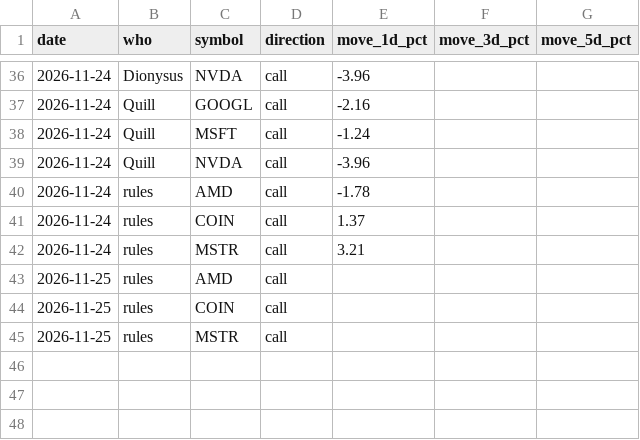
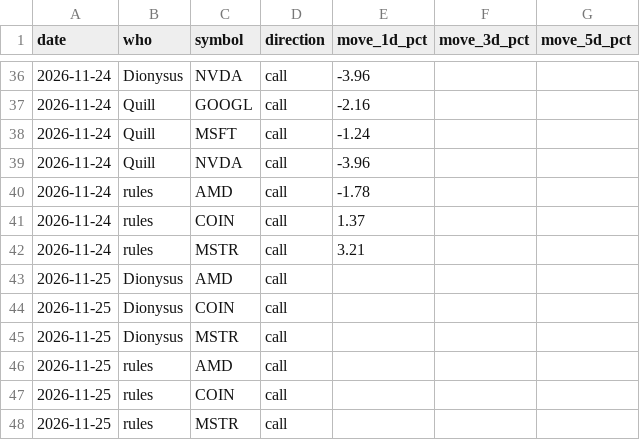
Before and after one commit to jones-benjam/alpaca-options-bot, a CSV file: memory/shadow_scores.csv, drawn as a sheet; only a part is shown, gaps mark what is left out.

```diff
--- a/memory/shadow_scores.csv
+++ b/memory/shadow_scores.csv
@@ -42,2 +42,5 @@ date,who,symbol,direction,move_1d_pct,move_3d_pct,move_5d_pct
 2026-11-24,rules,MSTR,call,3.21,,
+2026-11-25,Dionysus,AMD,call,,,
+2026-11-25,Dionysus,COIN,call,,,
+2026-11-25,Dionysus,MSTR,call,,,
 2026-11-25,rules,AMD,call,,,
```
Also changed, not shown: memory/news.csv, 2 other files.
